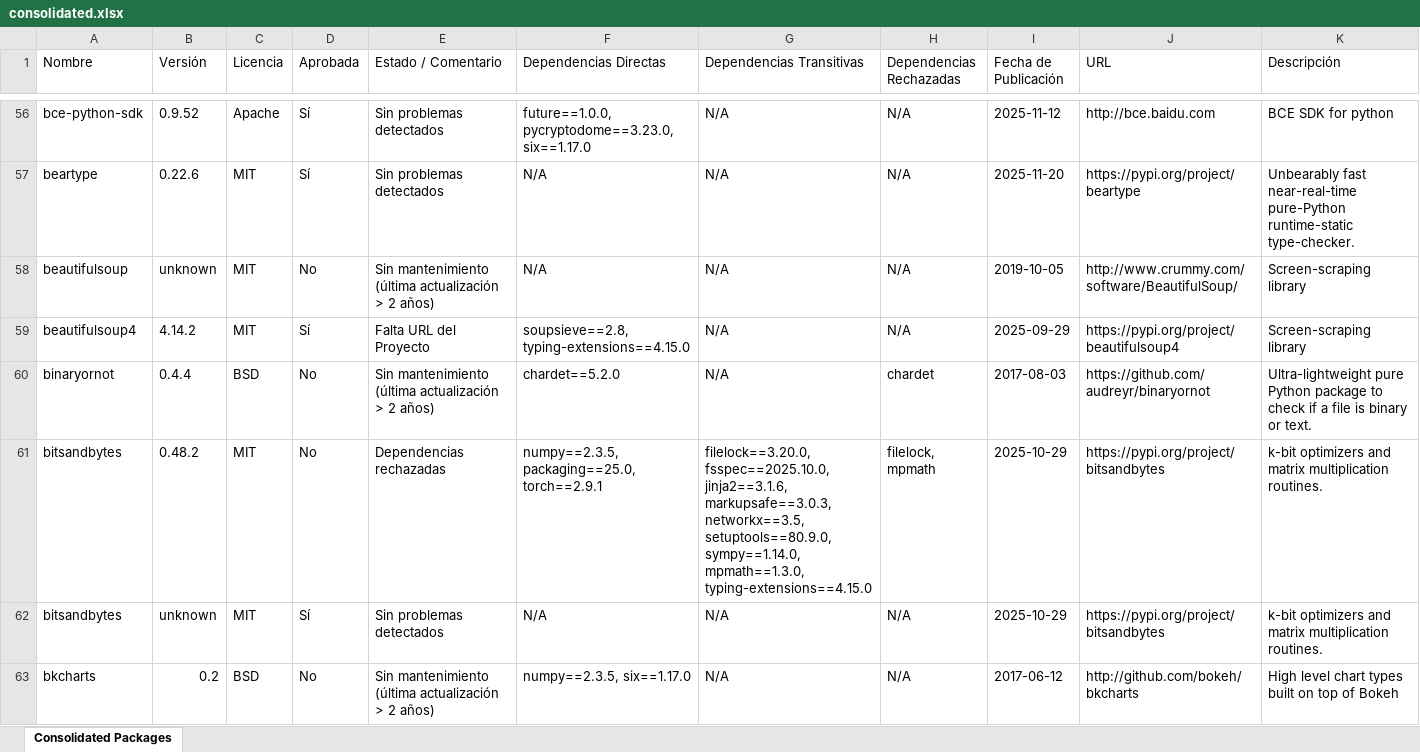
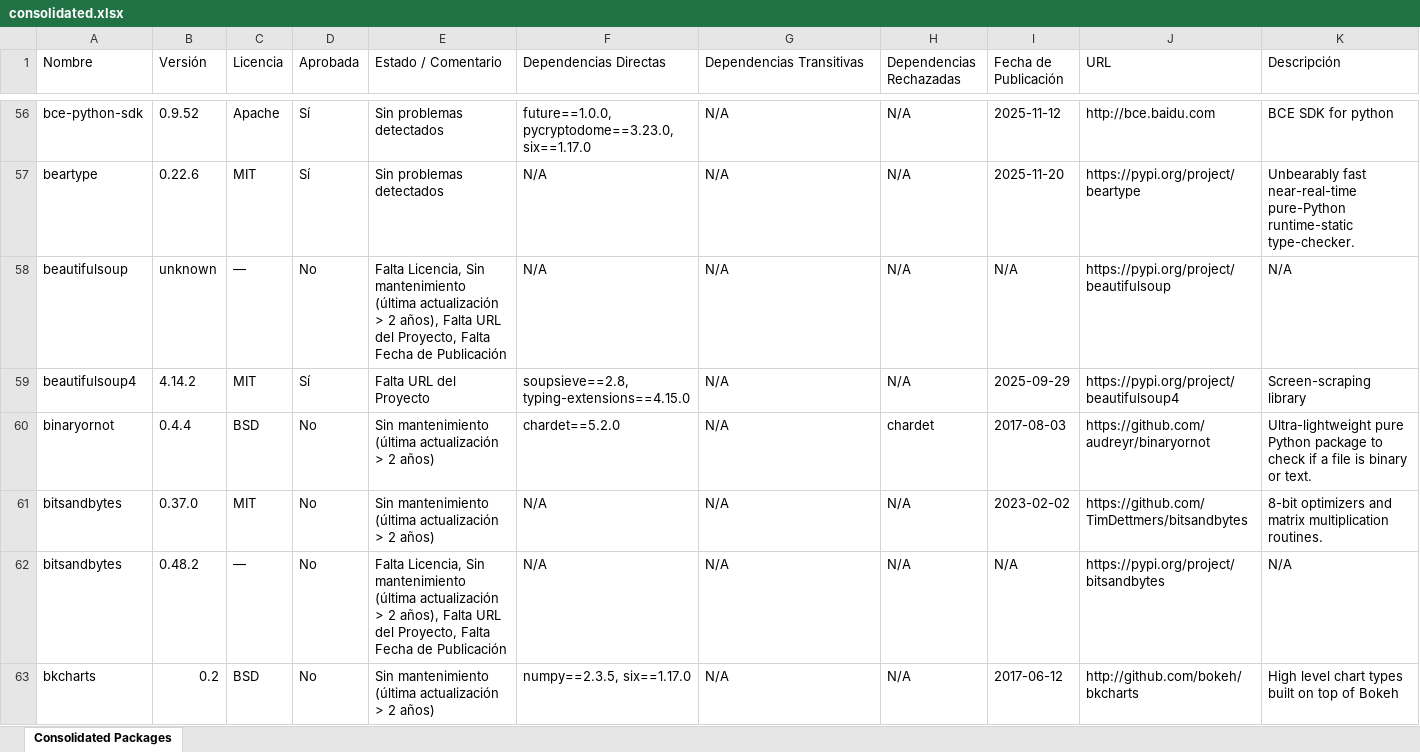
Before and after one commit to estibenlicona/guides, an Excel workbook: consolidated.xlsx, sheet Consolidated Packages, drawn as a sheet; only a part is shown, gaps mark what is left out; values as stored, in another font and other column widths than the file's, no cell formats; removed rows and columns are numbered as before the commit, all else as after; the diff covers the shown part only; the diff names each change by its address in the sheet, - before the commit and + after, or states it on an @@ line.

Commit message:
update consolidated

```diff
--- a/consolidated.xlsx (sheet Consolidated Packages)
+++ b/consolidated.xlsx (sheet Consolidated Packages)
-C58 (Licencia): MIT
+C58 (Licencia): —
-E58 (Estado / Comentario): Sin mantenimiento (última actualización > 2 años)
+E58 (Estado / Comentario): Falta Licencia, Sin mantenimiento (última actualización > 2 años), Falta URL del Proyecto, Falta Fecha de Publicación
-I58 (Fecha de Publicación): 2019-10-05
+I58 (Fecha de Publicación): N/A
-J58 (URL): http://www.crummy.com/software/BeautifulSoup/
+J58 (URL): https://pypi.org/project/beautifulsoup
-K58 (Descripción): Screen-scraping library
+K58 (Descripción): N/A
-row 61: bitsandbytes | 0.48.2 | MIT | No | Dependencias rechazadas | numpy==2.3.5, packaging==25.0, torch==2.9.1 | filelock==3.20.0, fsspec==2025.10.0, jinja2==3.1.6, markupsafe==3.0.3, networkx==3.5, setuptools==80.9.0, sympy==1.14.0, mpmath==1.3.0, typing-extensions==4.15.0 | filelock, mpmath | 2025-10-29 | https://pypi.org/project/bitsandbytes | k-bit optimizers and matrix multiplication routines.
-B61 (Versión): unknown
+B61 (Versión): 0.37.0
-D61 (Aprobada): Sí
+D61 (Aprobada): No
-E61 (Estado / Comentario): Sin problemas detectados
+E61 (Estado / Comentario): Sin mantenimiento (última actualización > 2 años)
-I61 (Fecha de Publicación): 2025-10-29
+I61 (Fecha de Publicación): 2023-02-02
-J61 (URL): https://pypi.org/project/bitsandbytes
+J61 (URL): https://github.com/TimDettmers/bitsandbytes
-K61 (Descripción): k-bit optimizers and…
+K61 (Descripción): 8-bit optimizers and…
+row 62: bitsandbytes | 0.48.2 | — | No | Falta Licencia, Sin mantenimiento (última actualización > 2 años), Falta URL del Proyecto, Falta Fecha de Publicación | N/A | N/A | N/A | N/A | https://pypi.org/project/bitsandbytes | N/A
```
Also changed, not shown: 14 added rows, 39 removed rows and 1349 edited cells elsewhere in this sheet, cell formats.
